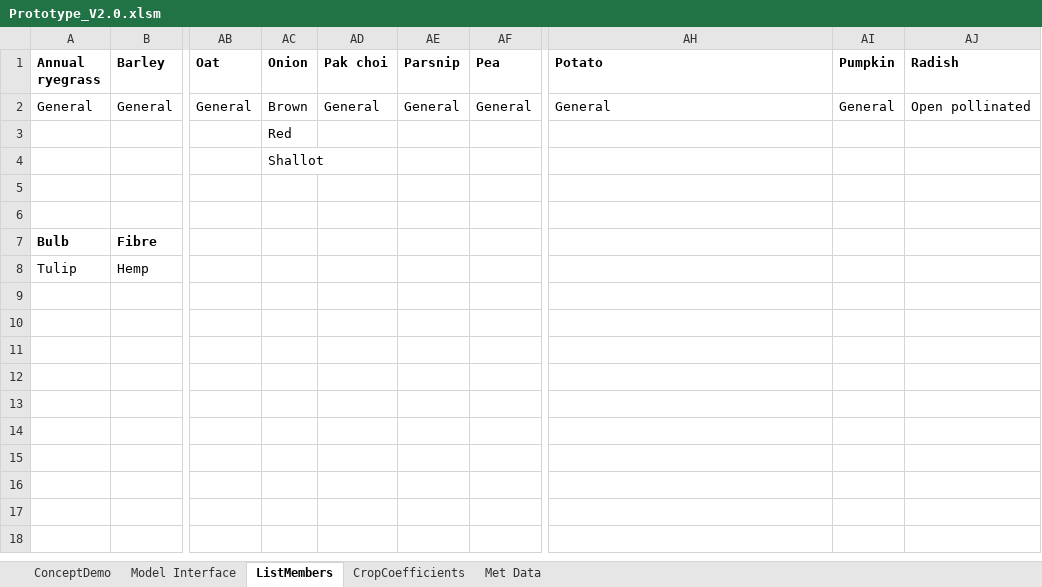
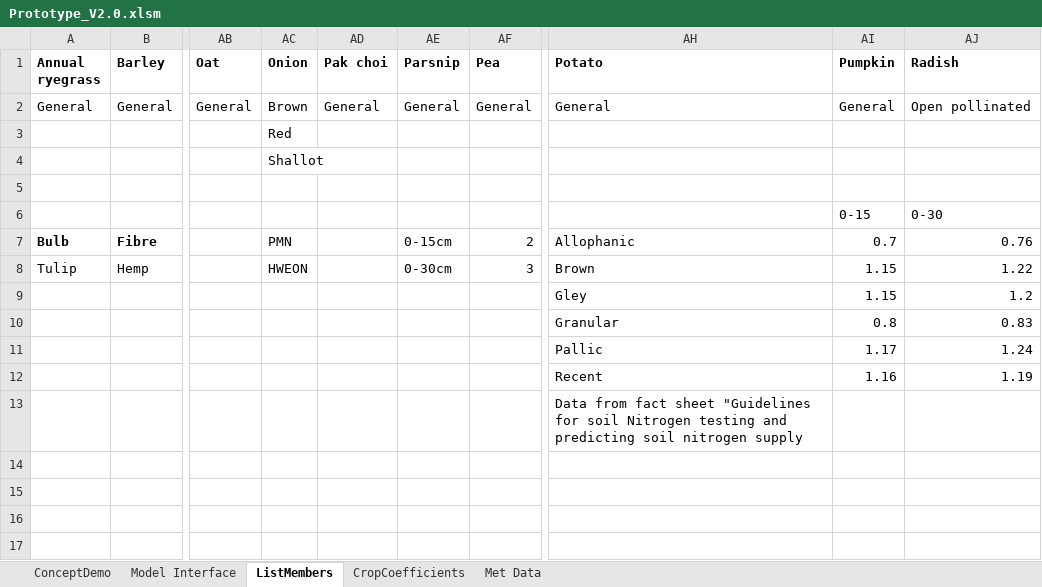
Before and after one commit to Stepania/svs-graph, an Excel workbook: modelCsharp/Prototype_V2.0.xlsm, sheet ListMembers, drawn as a sheet; only a part is shown, gaps mark what is left out; the shorter side is filled out with more unchanged rows; values as stored, in another font and other column widths than the file's, no borders; rows hold the shown columns only; the diff names each change by its address in the sheet, - before the commit and + after, or states it on an @@ line.

```diff
--- a/modelCsharp/Prototype_V2.0.xlsm (sheet ListMembers)
+++ b/modelCsharp/Prototype_V2.0.xlsm (sheet ListMembers)
-row 6: (empty)
+row 6:  |  |  |  |  |  |  |  | 0-15 | 0-30
-AC7 (Onion): (empty)
+AC7 (Onion): PMN
-AE7 (Parsnip): (empty)
+AE7 (Parsnip): 0-15cm
-AF7 (Pea): (empty)
+AF7 (Pea): 2
-AH7 (Potato): (empty)
+AH7 (Potato): Allophanic
-AI7 (Pumpkin): (empty)
+AI7 (Pumpkin): 0.7
-AJ7 (Radish): (empty)
+AJ7 (Radish): 0.76
-AC8 (Onion): (empty)
+AC8 (Onion): HWEON
-AE8 (Parsnip): (empty)
+AE8 (Parsnip): 0-30cm
-AF8 (Pea): (empty)
+AF8 (Pea): 3
-AH8 (Potato): (empty)
+AH8 (Potato): Brown
-AI8:AI9 (Pumpkin): (empty)
+AI8:AI9 (Pumpkin): 1.15
-AJ8 (Radish): (empty)
+AJ8 (Radish): 1.22
-AH9 (Potato): (empty)
+AH9 (Potato): Gley
-AJ9 (Radish): (empty)
+AJ9 (Radish): 1.2
-AH10 (Potato): (empty)
+AH10 (Potato): Granular
-AI10 (Pumpkin): (empty)
+AI10 (Pumpkin): 0.8
-AJ10 (Radish): (empty)
+AJ10 (Radish): 0.83
-AH11 (Potato): (empty)
+AH11 (Potato): Pallic
-AI11 (Pumpkin): (empty)
+AI11 (Pumpkin): 1.17
-AJ11 (Radish): (empty)
+AJ11 (Radish): 1.24
-AH12 (Potato): (empty)
+AH12 (Potato): Recent
-AI12 (Pumpkin): (empty)
+AI12 (Pumpkin): 1.16
-AJ12 (Radish): (empty)
+AJ12 (Radish): 1.19
-AH13 (Potato): (empty)
+AH13 (Potato): Data from fact sheet "Guidelines for soil Nitrogen testing and predicting soil nitrogen supply
```
Also changed, not shown: sheet Model Interface, sheet ConceptDemo, formulas that keep their value, hidden cells, charts or pictures, 10 other files.
